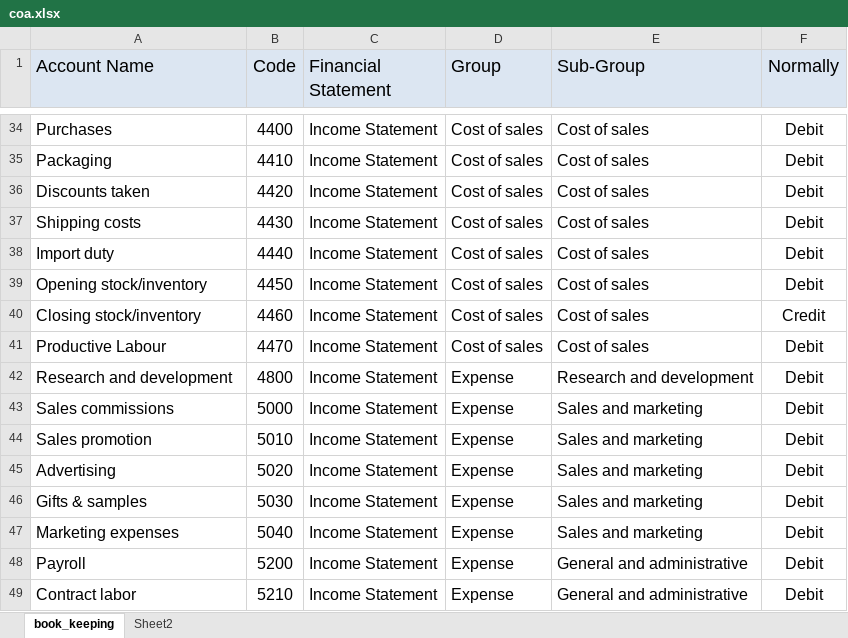
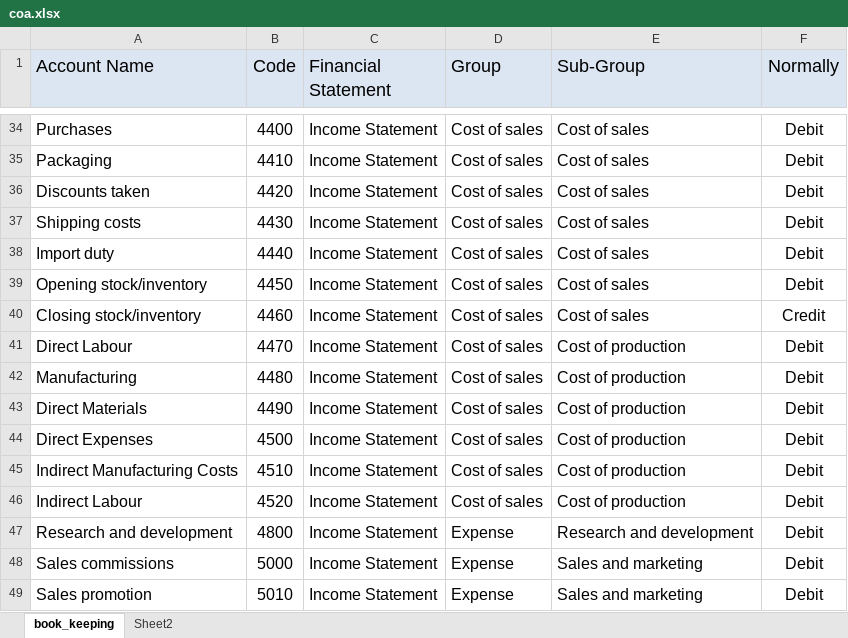
Before and after one commit to PyUnchained/books, an Excel workbook: conf/coa.xlsx, sheet book_keeping, drawn as a sheet; only a part is shown, gaps mark what is left out; the shorter side is filled out with more unchanged rows; values as stored, in another font and other column widths than the file's, no borders; the diff names each change by its address in the sheet, - before the commit and + after, or states it on an @@ line.

```diff
--- a/conf/coa.xlsx (sheet book_keeping)
+++ b/conf/coa.xlsx (sheet book_keeping)
-A41 (Account Name): Productive Labour
+A41 (Account Name): Direct Labour
-E41 (Sub-Group): Cost of sales
+E41 (Sub-Group): Cost of production
+row 42: Manufacturing | 4480 | Income Statement | Cost of sales | Cost of production | Debit
+row 43: Direct Materials | 4490 | Income Statement | Cost of sales | Cost of production | Debit
+row 44: Direct Expenses | 4500 | Income Statement | Cost of sales | Cost of production | Debit
+row 45: Indirect Manufacturing Costs | 4510 | Income Statement | Cost of sales | Cost of production | Debit
+row 46: Indirect Labour | 4520 | Income Statement | Cost of sales | Cost of production | Debit
```
Also changed, not shown: 15 other files.
